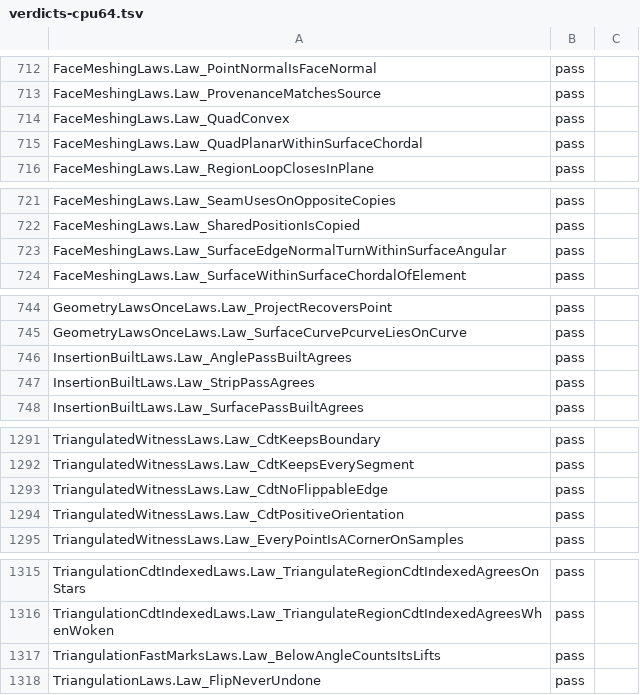
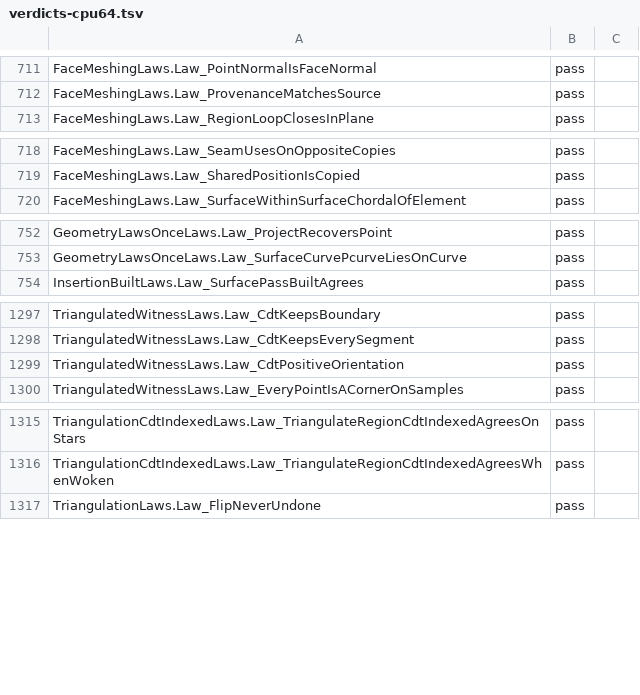
Before and after one commit to ara3d/bim-open-toolkit, a TSV file: sandbox/step-brep-mesh/reviews/verdicts-cpu64.tsv, drawn as a sheet; only a part is shown, gaps mark what is left out; removed rows and columns are numbered as before the commit, all else as after; the diff covers the shown part only; the diff names each change by its address in the sheet, - before the commit and + after, or states it on an @@ line.

```diff
--- a/sandbox/step-brep-mesh/reviews/verdicts-cpu64.tsv
+++ b/sandbox/step-brep-mesh/reviews/verdicts-cpu64.tsv
-row 714: FaceMeshingLaws.Law_QuadConvex | pass
-row 715: FaceMeshingLaws.Law_QuadPlanarWithinSurfaceChordal | pass
-row 723: FaceMeshingLaws.Law_SurfaceEdgeNormalTurnWithinSurfaceAngular | pass
-row 746: InsertionBuiltLaws.Law_AnglePassBuiltAgrees | pass
-row 747: InsertionBuiltLaws.Law_StripPassAgrees | pass
-row 1293: TriangulatedWitnessLaws.Law_CdtNoFlippableEdge | pass
-row 1317: TriangulationFastMarksLaws.Law_BelowAngleCountsItsLifts | pass
```
Also changed, not shown: 12 added rows and 6 removed rows elsewhere in this file, 13 other files.
